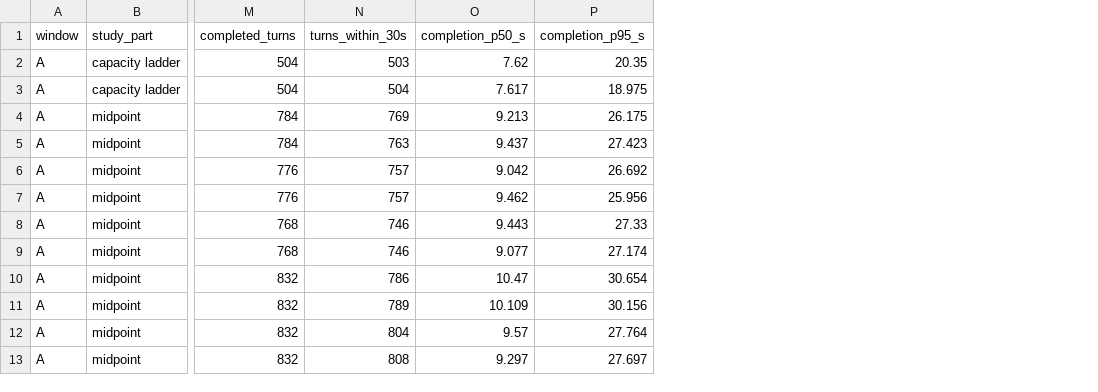
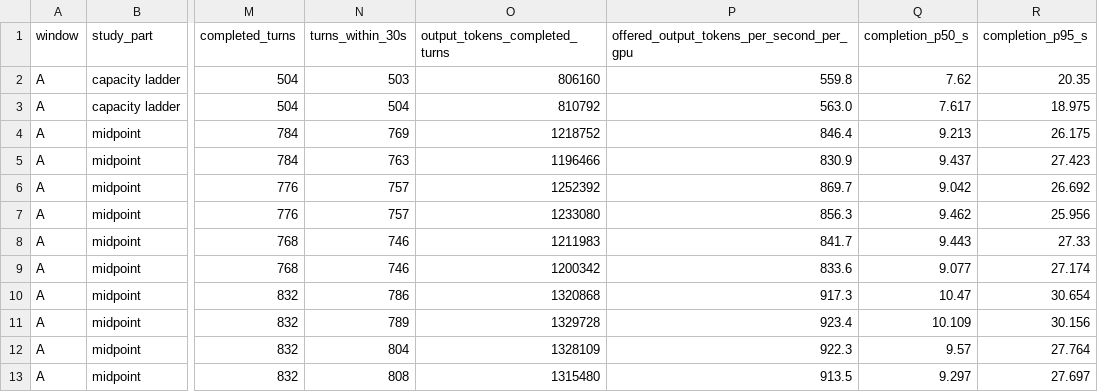
Before and after one commit to stewtong/b200-dsv41-flash-1017, a CSV file: results/capacity-at-latency-target/tables/arms.csv, drawn as a sheet; only a part is shown, gaps mark what is left out; the diff names each change by its address in the sheet, - before the commit and + after, or states it on an @@ line.

Commit message:
Lead with K5 results and add output-per-GPU and acceptance-under-load findings
README: lead the findings with K5 against NoSpec at the 30 s completion
p95 target, state the pass rule, add that window-average K5 acceptance
stayed near three tokens per step at every tested load, add offered output
tokens/s per GPU at the highest all-passing loads, narrow the limit's
mechanism with zero preemptions and the KV admission arithmetic, keep the
dep8 affinity caveat in its headline, correct the dep8 ratio to 1.5 to 2.3,
define W1 and W2 and the new metric, and note that K5 output-distribution
equivalence was not tested.

capacity-at-latency-target: arms.csv gains output_tokens_completed_turns
and offered_output_tokens_per_second_per_gpu (2xtp4 rows where every
scheduled measured turn completed); the report carries the matching
definitions, figures and limits; checksums resealed.

Verifier: bound output tokens by completed turns and the output cap,
require zero preemptions, check the arms columns, and derive the report's
output and KV figures from the tables and configuration. Tests cover each
new rejection.

```diff
--- a/results/capacity-at-latency-target/tables/arms.csv
+++ b/results/capacity-at-latency-target/tables/arms.csv
+column O (output_tokens_completed_turns), rows 2-13: 806160 | 810792 | 1218752 | 1196466 | 1252392 | 1233080 | 1211983 | 1200342 | 1320868 | 1329728 | 1328109 | 1315480
+column P, rows 1-13: offered_output_tokens_per_second_per_gpu | 559.8 | 563.0 | 846.4 | 830.9 | 869.7 | 856.3 | 841.7 | 833.6 | 917.3 | 923.4 | 922.3 | 913.5
```
Also changed, not shown: 5 other files.
